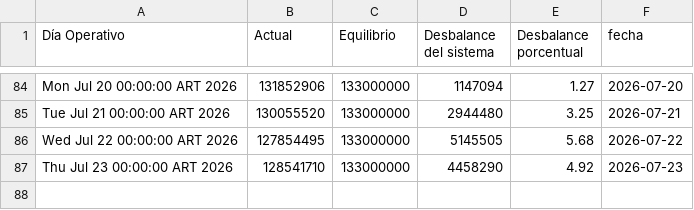
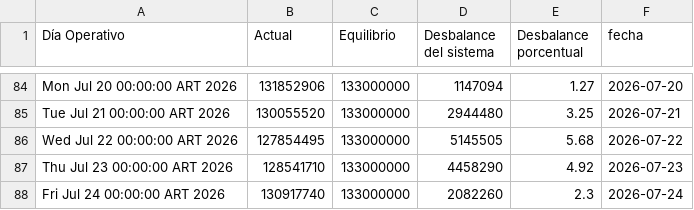
Before and after one commit to mpodeley/estado-del-sistema, a CSV file: data/tgn_system_state.csv, drawn as a sheet; only a part is shown, gaps mark what is left out; the diff names each change by its address in the sheet, - before the commit and + after, or states it on an @@ line.

```diff
--- a/data/tgn_system_state.csv
+++ b/data/tgn_system_state.csv
+row 88: Fri Jul 24 00:00:00 ART 2026 | 130917740 | 133000000 | 2082260 | 2.3 | 2026-07-24
```
Also changed, not shown: data/daily.csv, 2 other files.
